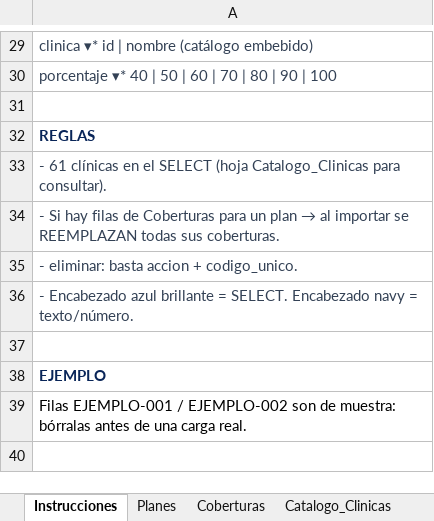
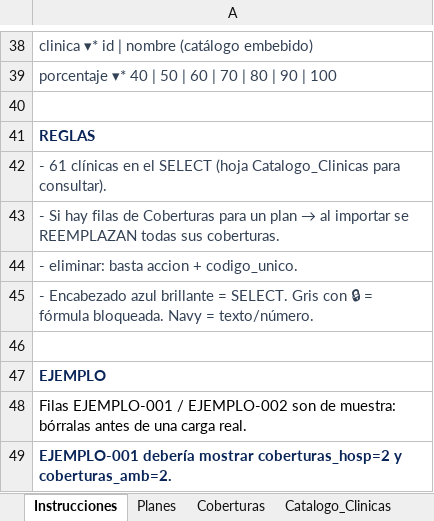
Before and after one commit to desarrolladorwebsp/cotizadorIsapres, an Excel workbook: docs/templates/plantilla-carga-masiva-planes.xlsx, sheet Instrucciones, drawn as a sheet; only a part is shown, gaps mark what is left out; values as stored, in another font and other column widths than the file's, no borders; addresses are those after the commit; the diff covers the shown part only; the diff names each change by its address in the sheet, - before the commit and + after, or states it on an @@ line.

```diff
--- a/docs/templates/plantilla-carga-masiva-planes.xlsx (sheet Instrucciones)
+++ b/docs/templates/plantilla-carga-masiva-planes.xlsx (sheet Instrucciones)
-A45: …= SELECT. Encabezado navy = texto/número.
+A45: …= SELECT. Gris con 🔒 = fórmula bloqueada. Navy = texto/número.
+row 49: EJEMPLO-001 debería mostrar coberturas_hosp=2 y coberturas_amb=2.
```
Also changed, not shown: 9 added rows and 4 edited cells elsewhere in this sheet, sheet Planes, 8 other files.
